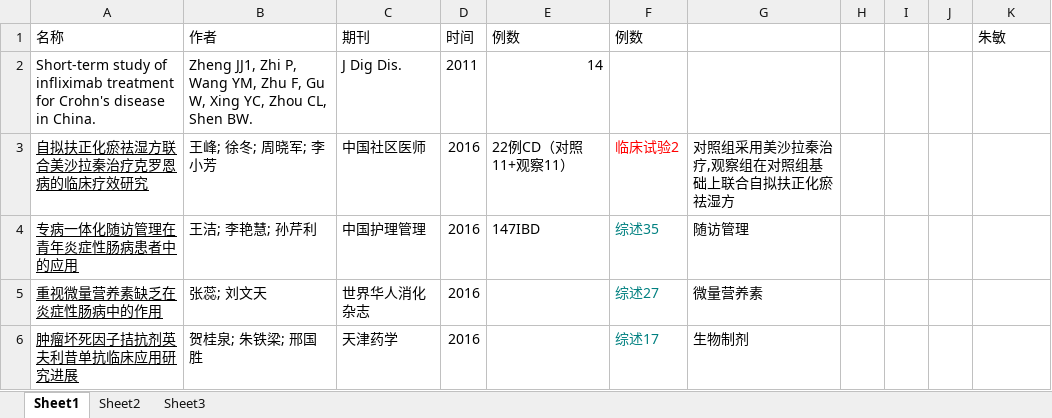
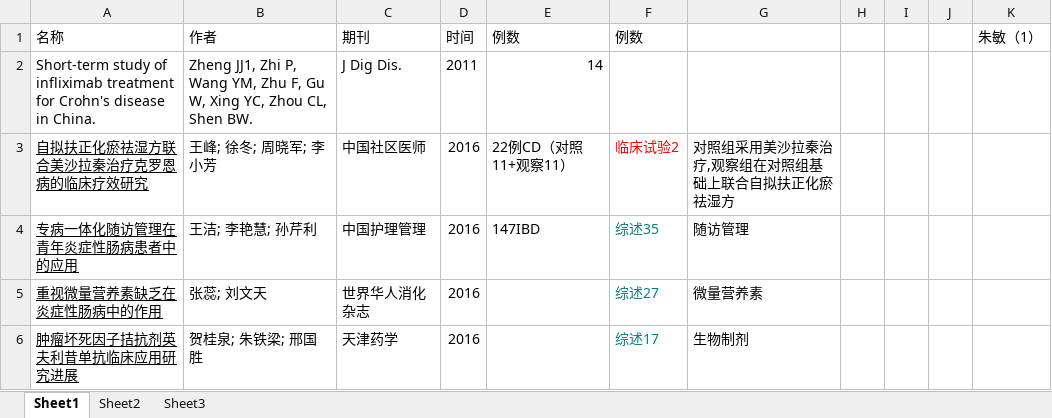
Before and after one commit to minzhu1929/CD, an Excel workbook: CD治疗 剔除重复.xlsx, sheet Sheet1, drawn as a sheet; only a part is shown; values as stored, in another font and other column widths than the file's, no borders; charts and pictures and conditional formats not drawn; the diff names each change by its address in the sheet, - before the commit and + after, or states it on an @@ line.

```diff
--- a/CD治疗 剔除重复.xlsx (sheet Sheet1)
+++ b/CD治疗 剔除重复.xlsx (sheet Sheet1)
-K1: 朱敏
+K1: 朱敏（1）
```
Also changed, not shown: 1 other file.
